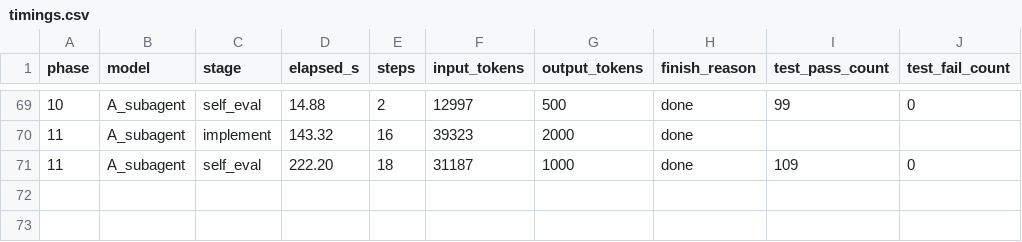
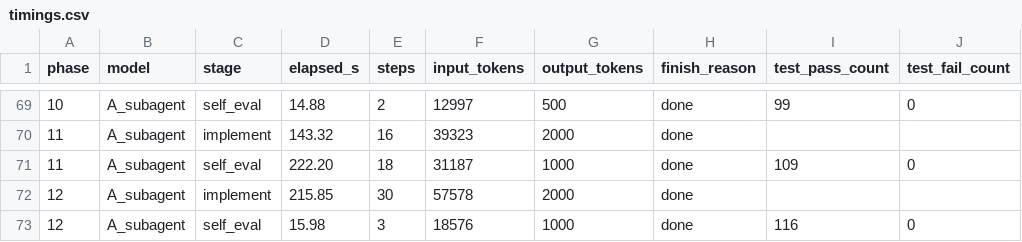
Before and after one commit to spinlockdevelopment/LLMGateway, a CSV file: benchmark/results/timings.csv, drawn as a sheet; only a part is shown, gaps mark what is left out; the diff names each change by its address in the sheet, - before the commit and + after, or states it on an @@ line.

Commit message:
benchmark A_subagent phase 12 — Sonnet baseline (116/116)

```diff
--- a/benchmark/results/timings.csv
+++ b/benchmark/results/timings.csv
+row 72: 12 | A_subagent | implement | 215.85 | 30 | 57578 | 2000 | done
+row 73: 12 | A_subagent | self_eval | 15.98 | 3 | 18576 | 1000 | done | 116 | 0
```
Also changed, not shown: 25 other files.
